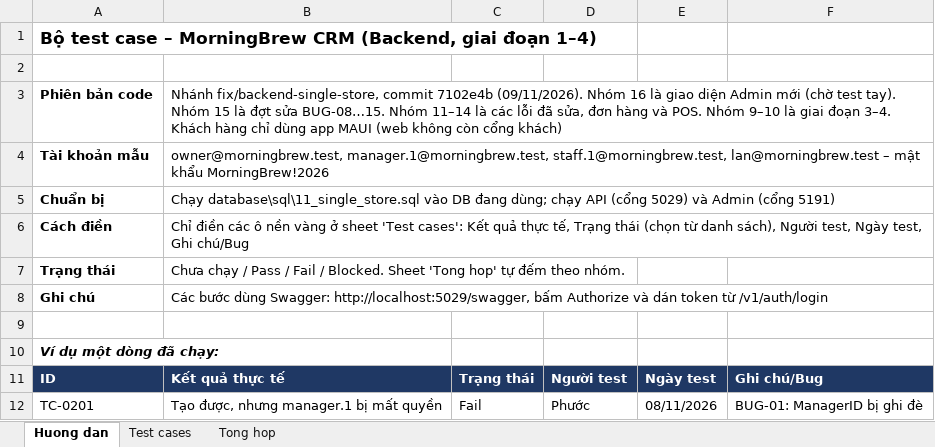
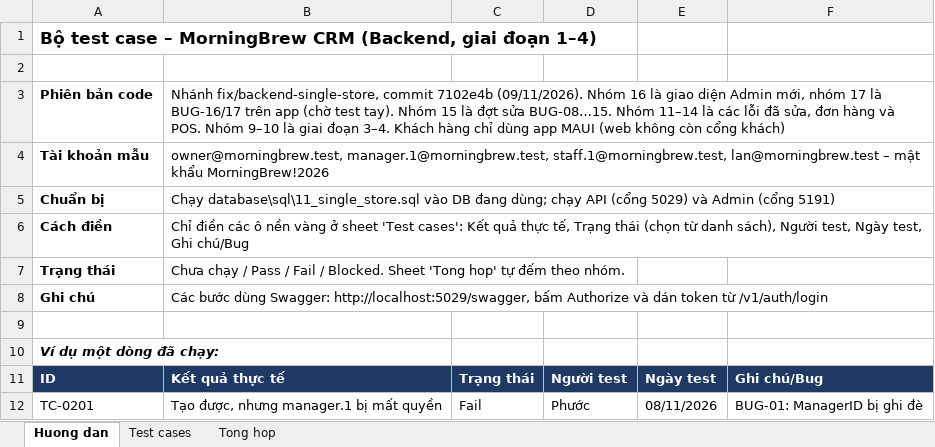
Before and after one commit to KhThB/MorningBrewCRM, an Excel workbook: docs/TestCases_MorningBrew_Admin_GD1-4.xlsx, sheet Huong dan, drawn as a sheet; values as stored, in another font and other column widths than the file's, no borders; the diff names each change by its address in the sheet, - before the commit and + after, or states it on an @@ line.

```diff
--- a/docs/TestCases_MorningBrew_Admin_GD1-4.xlsx (sheet Huong dan)
+++ b/docs/TestCases_MorningBrew_Admin_GD1-4.xlsx (sheet Huong dan)
-B3: …diện Admin mới (chờ test…
+B3: …diện Admin mới, nhóm 17 là BUG-16/17 trên app (chờ test…
```
Also changed, not shown: sheet Test cases, sheet Tong hop, formulas that keep their value, docs/BugReport_MorningBrew_App-Admin.xlsx.
